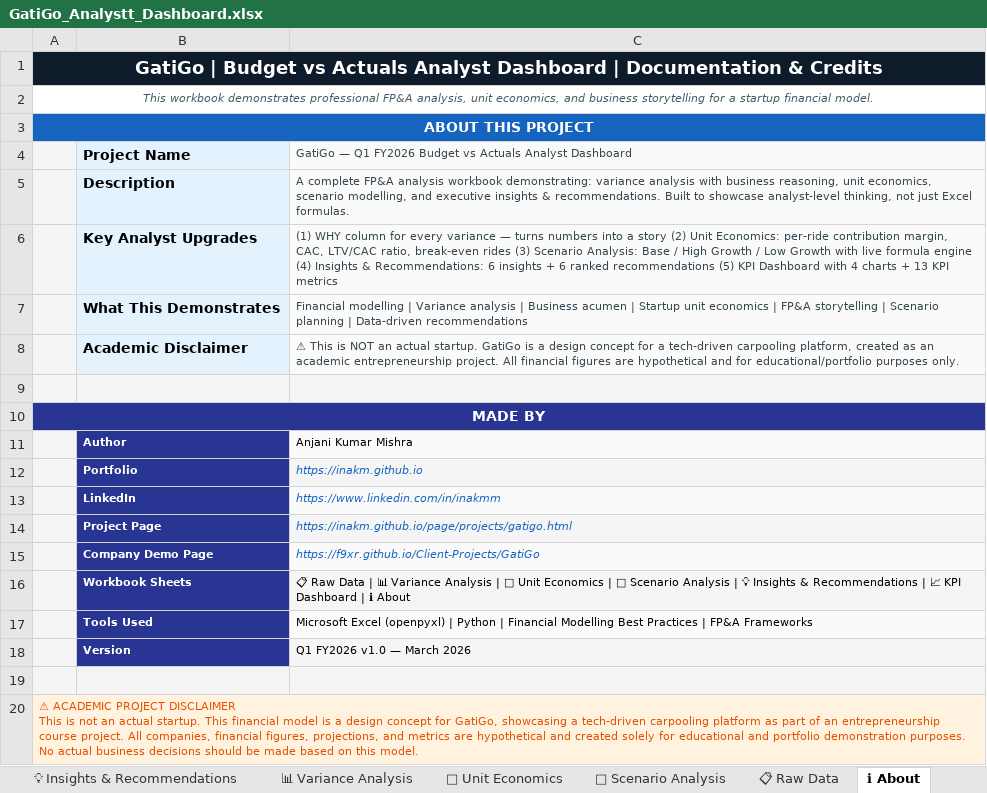
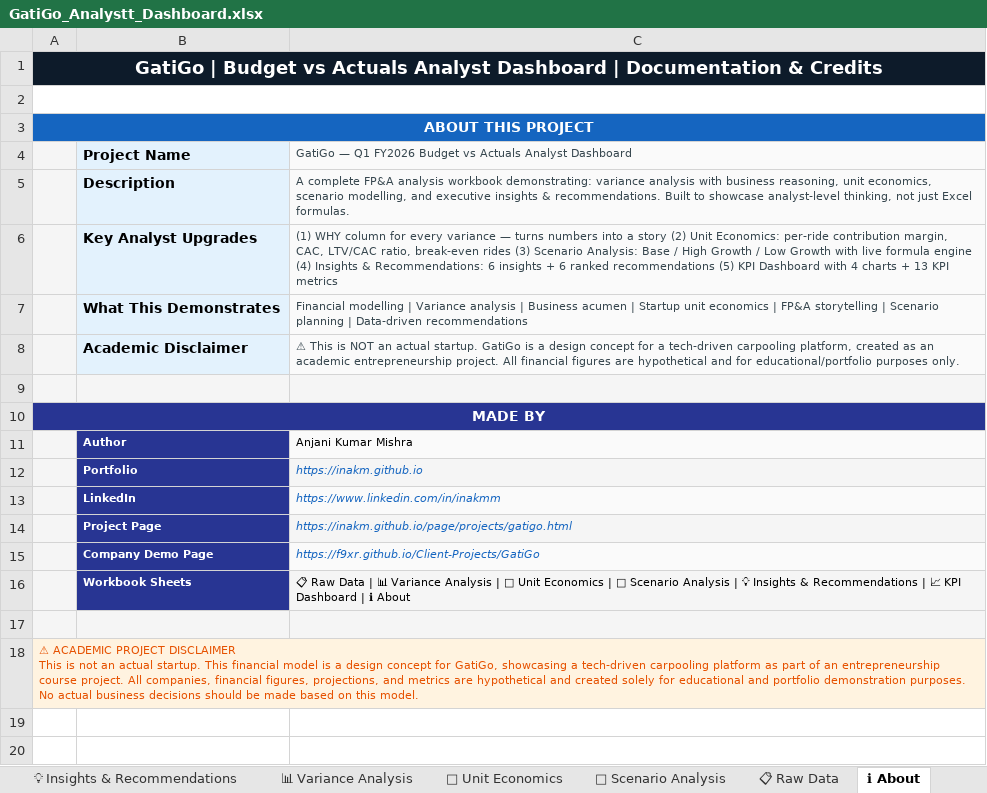
Before and after one commit to inakm/inakm.github.io, an Excel workbook: myprojects/GatiGo/BvsA/GatiGo_Analystt_Dashboard.xlsx, sheet ℹ About, drawn as a sheet; values as stored, in another font and other column widths than the file's, no borders; the diff names each change by its address in the sheet, - before the commit and + after, or states it on an @@ line.

```diff
--- a/myprojects/GatiGo/BvsA/GatiGo_Analystt_Dashboard.xlsx (sheet ℹ About)
+++ b/myprojects/GatiGo/BvsA/GatiGo_Analystt_Dashboard.xlsx (sheet ℹ About)
-A2: This workbook demonstrates professional FP&A analysis, unit economics, and business storytelling for a startup financial model.
+A2: (empty)
-row 17:  | Tools Used | Microsoft Excel (openpyxl) | Python | Financial Modelling Best Practices | FP&A Frameworks
-row 18:  | Version | Q1 FY2026 v1.0 — March 2026
```
Also changed, not shown: sheet 🎯 Scenario Analysis, charts or pictures, myprojects/GatiGo/BvsA/GatiGo_Q1_Budget.xlsx, 5 other files.
